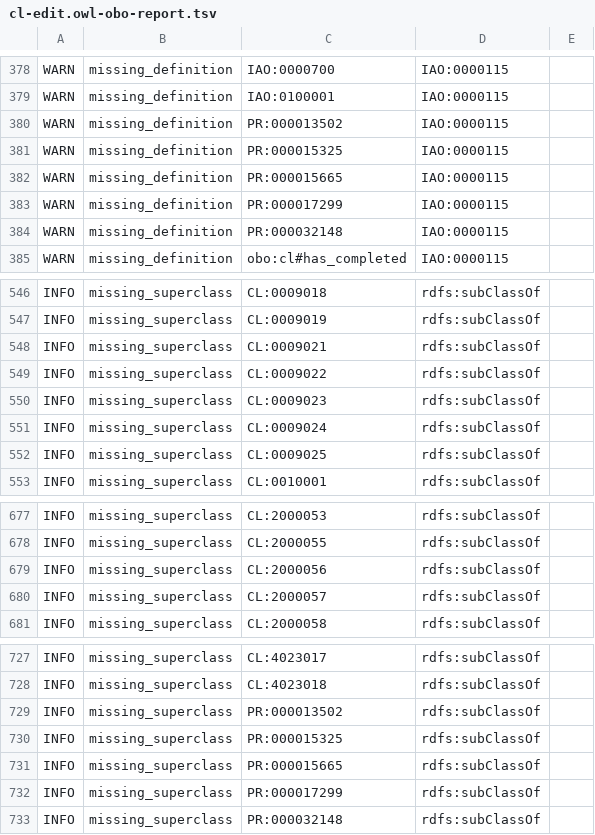
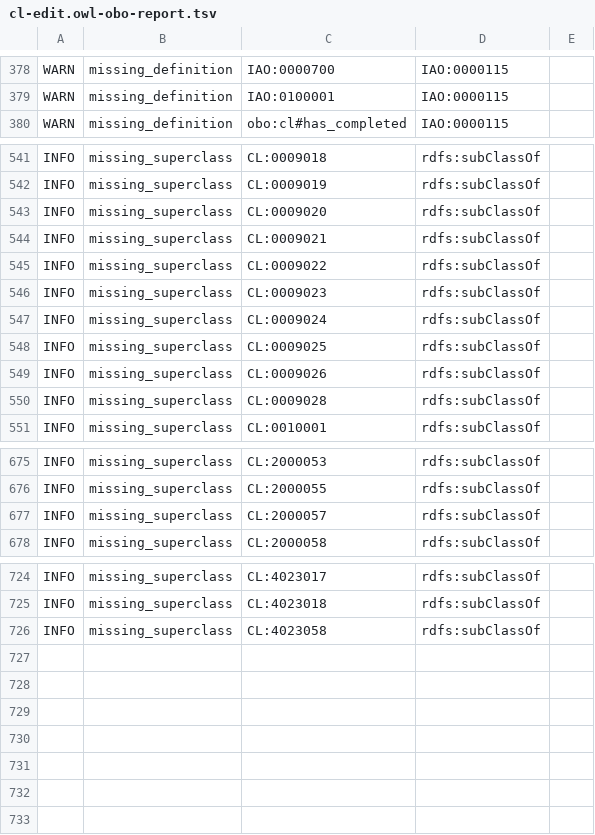
Before and after one commit to obophenotype/cell-ontology, a TSV file: src/ontology/reports/cl-edit.owl-obo-report.tsv, drawn as a sheet; only a part is shown, gaps mark what is left out.

```diff
--- a/src/ontology/reports/cl-edit.owl-obo-report.tsv
+++ b/src/ontology/reports/cl-edit.owl-obo-report.tsv
@@ -379,7 +379,2 @@ WARN	missing_definition	IAO:0000700	IAO:0000115
 WARN	missing_definition	IAO:0100001	IAO:0000115	
-WARN	missing_definition	PR:000013502	IAO:0000115	
-WARN	missing_definition	PR:000015325	IAO:0000115	
-WARN	missing_definition	PR:000015665	IAO:0000115	
-WARN	missing_definition	PR:000017299	IAO:0000115	
-WARN	missing_definition	PR:000032148	IAO:0000115	
 WARN	missing_definition	obo:cl#has_completed	IAO:0000115	
@@ -547,2 +542,3 @@ INFO	missing_superclass	CL:0009018	rdfs:subClassOf
 INFO	missing_superclass	CL:0009019	rdfs:subClassOf	
+INFO	missing_superclass	CL:0009020	rdfs:subClassOf	
 INFO	missing_superclass	CL:0009021	rdfs:subClassOf	
@@ -552,2 +548,4 @@ INFO	missing_superclass	CL:0009024	rdfs:subClassOf
 INFO	missing_superclass	CL:0009025	rdfs:subClassOf	
+INFO	missing_superclass	CL:0009026	rdfs:subClassOf	
+INFO	missing_superclass	CL:0009028	rdfs:subClassOf	
 INFO	missing_superclass	CL:0010001	rdfs:subClassOf	
@@ -678,3 +676,2 @@ INFO	missing_superclass	CL:2000053	rdfs:subClassOf
 INFO	missing_superclass	CL:2000055	rdfs:subClassOf	
-INFO	missing_superclass	CL:2000056	rdfs:subClassOf	
 INFO	missing_superclass	CL:2000057	rdfs:subClassOf	
@@ -728,6 +725,2 @@ INFO	missing_superclass	CL:4023017	rdfs:subClassOf
 INFO	missing_superclass	CL:4023018	rdfs:subClassOf	
-INFO	missing_superclass	PR:000013502	rdfs:subClassOf	
-INFO	missing_superclass	PR:000015325	rdfs:subClassOf	
-INFO	missing_superclass	PR:000015665	rdfs:subClassOf	
-INFO	missing_superclass	PR:000017299	rdfs:subClassOf	
-INFO	missing_superclass	PR:000032148	rdfs:subClassOf	
+INFO	missing_superclass	CL:4023058	rdfs:subClassOf	
```
Also changed, not shown: 32 other files.
